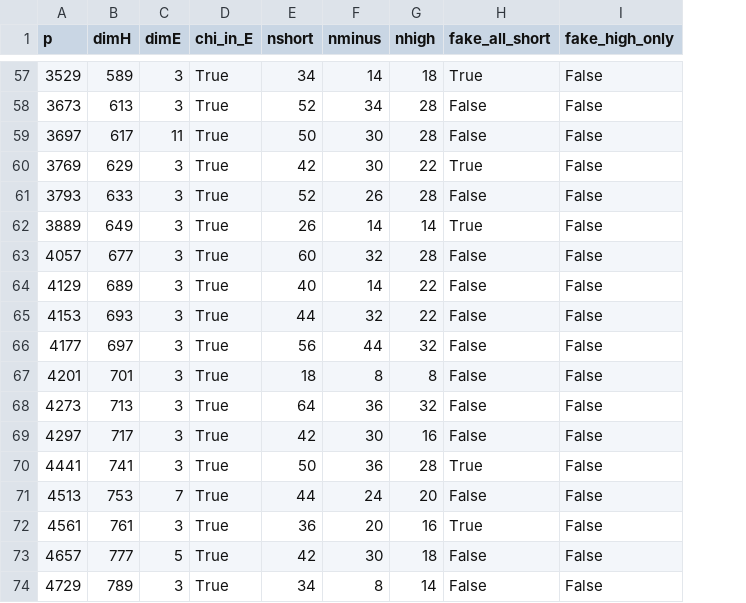
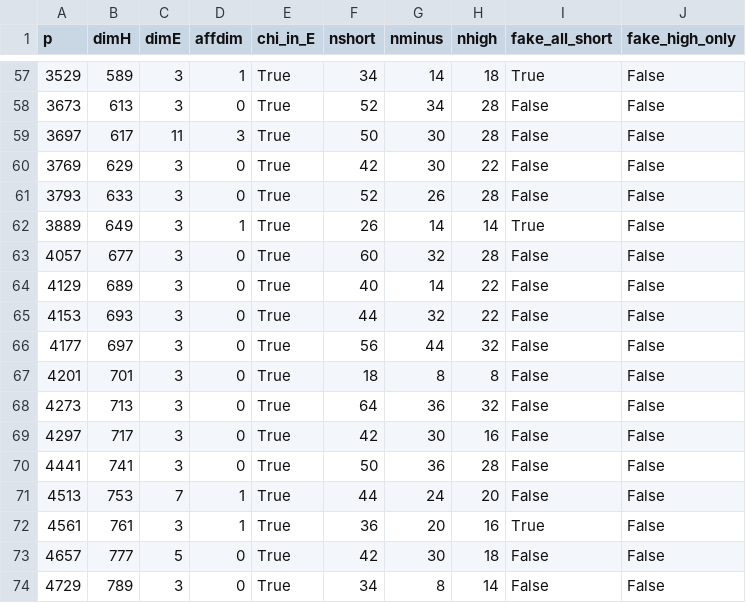
Before and after one commit to pasky/erdos-straus, a TSV file: data/z63/euclid/ke2_hecke_6000_B10_H20.tsv, drawn as a sheet; only a part is shown, gaps mark what is left out; addresses are those after the commit; the diff covers the shown part only; the diff names each change by its address in the sheet, - before the commit and + after, or states it on an @@ line.

```diff
--- a/data/z63/euclid/ke2_hecke_6000_B10_H20.tsv
+++ b/data/z63/euclid/ke2_hecke_6000_B10_H20.tsv
+column D (affdim), rows 57-74: 1 | 0 | 3 | 0 | 0 | 1 | 0 | 0 | 0 | 0 | 0 | 0 | 0 | 0 | 1 | 1 | 0 | 0
-I60 (fake_all_short): True
+I60 (fake_all_short): False
-I70 (fake_all_short): True
+I70 (fake_all_short): False
```
Also changed, not shown: 7 edited cells elsewhere in this file, 10 other files.
